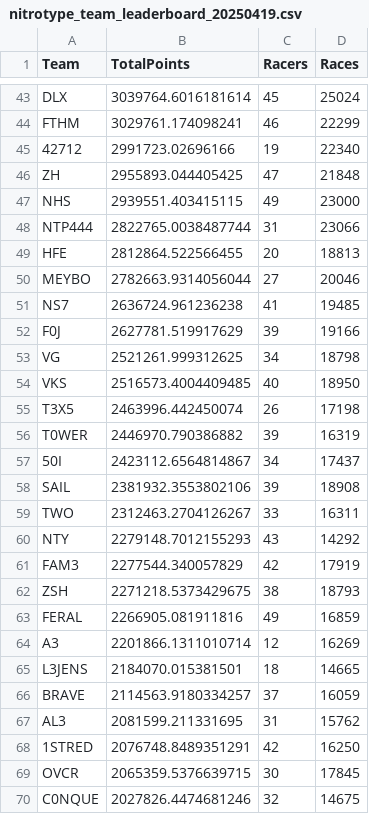
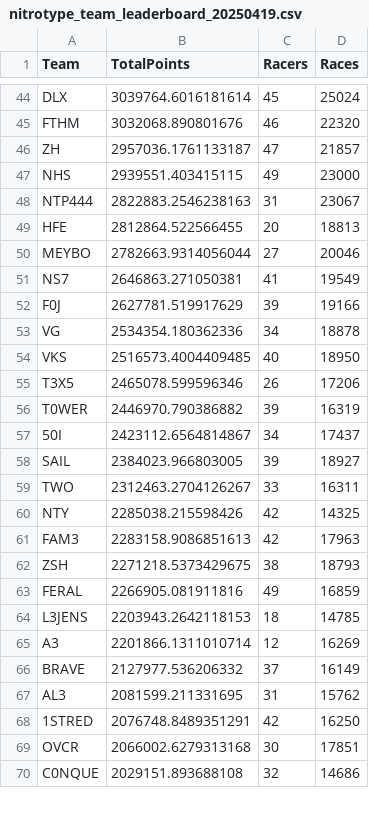
Before and after one commit to professional124/axionNTLEADERBOARDS, a CSV file: csv_archive/nitrotype_team_leaderboard_20250419.csv, drawn as a sheet; only a part is shown, gaps mark what is left out; removed rows and columns are numbered as before the commit, all else as after; the diff covers the shown part only; the diff names each change by its address in the sheet, - before the commit and + after, or states it on an @@ line.

```diff
--- a/csv_archive/nitrotype_team_leaderboard_20250419.csv
+++ b/csv_archive/nitrotype_team_leaderboard_20250419.csv
-B45 (TotalPoints): 3029761.174098241
+B45 (TotalPoints): 3032068.890801676
-D45 (Races): 22299
+D45 (Races): 22320
-row 45: 42712 | 2991723.02696166 | 19 | 22340
-B46 (TotalPoints): 2955893.044405425
+B46 (TotalPoints): 2957036.1761133187
-D46 (Races): 21848
+D46 (Races): 21857
-B48 (TotalPoints): 2822765.0038487744
+B48 (TotalPoints): 2822883.2546238163
-D48 (Races): 23066
+D48 (Races): 23067
-B51 (TotalPoints): 2636724.961236238
+B51 (TotalPoints): 2646863.271050381
-D51 (Races): 19485
+D51 (Races): 19549
-B53 (TotalPoints): 2521261.999312625
+B53 (TotalPoints): 2534354.180362336
-D53 (Races): 18798
+D53 (Races): 18878
-B55 (TotalPoints): 2463996.442450074
+B55 (TotalPoints): 2465078.599596346
-D55 (Races): 17198
+D55 (Races): 17206
-B58 (TotalPoints): 2381932.3553802106
+B58 (TotalPoints): 2384023.966803005
-D58 (Races): 18908
+D58 (Races): 18927
-B60 (TotalPoints): 2279148.7012155293
+B60 (TotalPoints): 2285038.215598426
-C60 (Racers): 43
+C60 (Racers): 42
-D60 (Races): 14292
+D60 (Races): 14325
-B61 (TotalPoints): 2277544.340057829
+B61 (TotalPoints): 2283158.9086851613
-D61 (Races): 17919
+D61 (Races): 17963
+row 64: L3JENS | 2203943.2642118153 | 18 | 14785
-row 65: L3JENS | 2184070.015381501 | 18 | 14665
-B66 (TotalPoints): 2114563.9180334257
+B66 (TotalPoints): 2127977.536206332
-D66 (Races): 16059
+D66 (Races): 16149
-B69 (TotalPoints): 2065359.5376639715
+B69 (TotalPoints): 2066002.6279313168
-D69 (Races): 17845
+D69 (Races): 17851
-B70 (TotalPoints): 2027826.4474681246
+B70 (TotalPoints): 2029151.893688108
-D70 (Races): 14675
+D70 (Races): 14686
```
Also changed, not shown: 8 added rows, 7 removed rows and 92 edited cells elsewhere in this file, csv_archive/nitrotype_season_leaderboard_20250419.csv, 1 other file.
